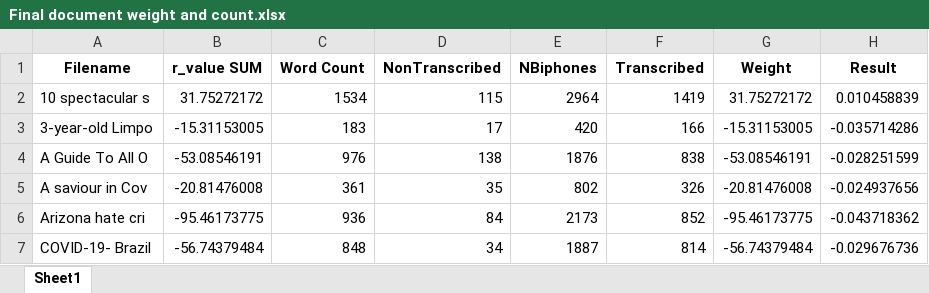
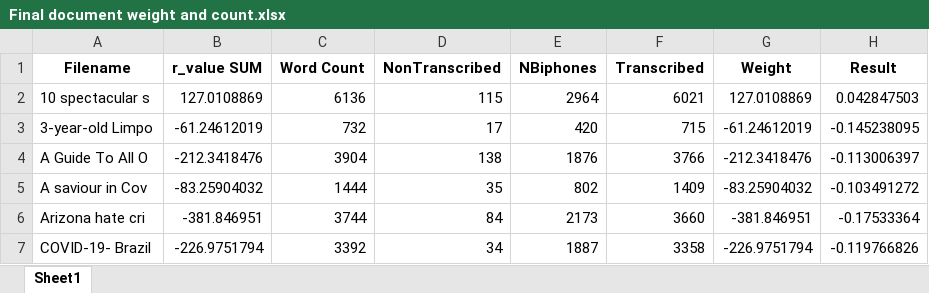
Before and after one commit to NBU-CSCB532/emotional_valence, an Excel workbook: modules/G/Final document weight and count.xlsx, sheet Sheet1, drawn as a sheet; only a part is shown; values as stored, in another font and other column widths than the file's, no borders; the diff covers the shown part only; the diff names each change by its address in the sheet, - before the commit and + after, or states it on an @@ line.

```diff
--- a/modules/G/Final document weight and count.xlsx (sheet Sheet1)
+++ b/modules/G/Final document weight and count.xlsx (sheet Sheet1)
-B2 (r_value SUM): 31.75272172
+B2 (r_value SUM): 127.0108869
-C2 (Word Count): 1534
+C2 (Word Count): 6136
-F2 (Transcribed): 1419
+F2 (Transcribed): 6021
-G2 (Weight): 31.75272172
+G2 (Weight): 127.0108869
-H2 (Result): 0.010458839
+H2 (Result): 0.042847503
-B3 (r_value SUM): -15.31153005
+B3 (r_value SUM): -61.24612019
-C3 (Word Count): 183
+C3 (Word Count): 732
-F3 (Transcribed): 166
+F3 (Transcribed): 715
-G3 (Weight): -15.31153005
+G3 (Weight): -61.24612019
-H3 (Result): -0.035714286
+H3 (Result): -0.145238095
-B4 (r_value SUM): -53.08546191
+B4 (r_value SUM): -212.3418476
-C4 (Word Count): 976
+C4 (Word Count): 3904
-F4 (Transcribed): 838
+F4 (Transcribed): 3766
-G4 (Weight): -53.08546191
+G4 (Weight): -212.3418476
-H4 (Result): -0.028251599
+H4 (Result): -0.113006397
-B5 (r_value SUM): -20.81476008
+B5 (r_value SUM): -83.25904032
-C5 (Word Count): 361
+C5 (Word Count): 1444
-F5 (Transcribed): 326
+F5 (Transcribed): 1409
-G5 (Weight): -20.81476008
+G5 (Weight): -83.25904032
-H5 (Result): -0.024937656
+H5 (Result): -0.103491272
-B6 (r_value SUM): -95.46173775
+B6 (r_value SUM): -381.846951
-C6 (Word Count): 936
+C6 (Word Count): 3744
-F6 (Transcribed): 852
+F6 (Transcribed): 3660
-G6 (Weight): -95.46173775
+G6 (Weight): -381.846951
-H6 (Result): -0.043718362
+H6 (Result): -0.17533364
-B7 (r_value SUM): -56.74379484
+B7 (r_value SUM): -226.9751794
-C7 (Word Count): 848
+C7 (Word Count): 3392
-F7 (Transcribed): 814
+F7 (Transcribed): 3358
-G7 (Weight): -56.74379484
+G7 (Weight): -226.9751794
-H7 (Result): -0.029676736
+H7 (Result): -0.119766826
```
Also changed, not shown: 170 edited cells elsewhere in this sheet, modules/G/Document weights.xlsx, modules/G/SyllableCount.xlsx, 8 other files.
